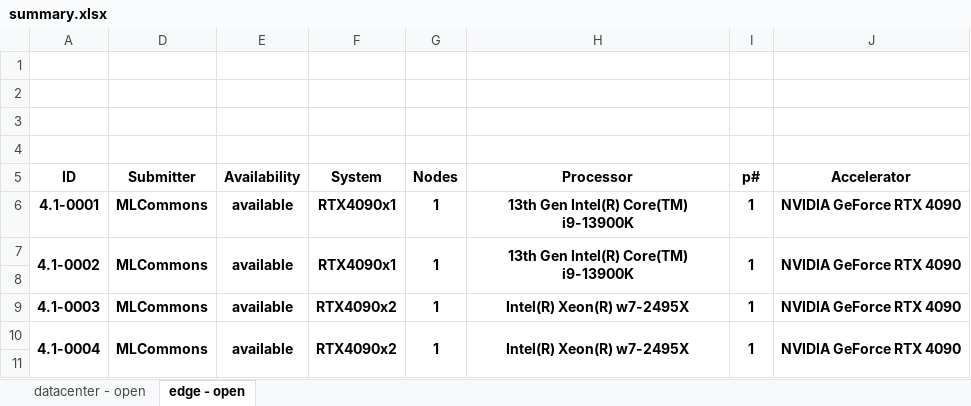
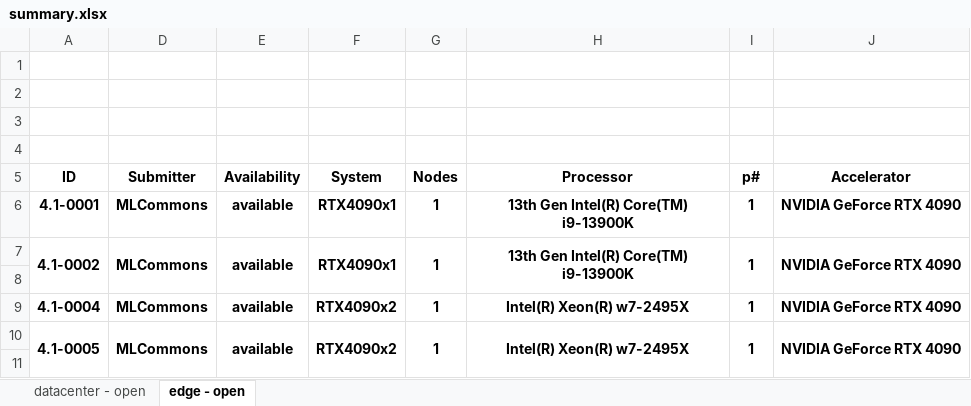
Before and after one commit to mlcommons/mlperf_inference_unofficial_submissions_v5.0, an Excel workbook: summary.xlsx, sheet edge - open, drawn as a sheet; only a part is shown; values as stored, in another font and other column widths than the file's, no borders; conditional formats not drawn; the diff names each change by its address in the sheet, - before the commit and + after, or states it on an @@ line.

```diff
--- a/summary.xlsx (sheet edge - open)
+++ b/summary.xlsx (sheet edge - open)
-A9 (ID): 4.1-0003
+A9 (ID): 4.1-0004
-A10 (ID): 4.1-0004
+A10 (ID): 4.1-0005
```
Also changed, not shown: sheet datacenter - open, hidden cells, 4 other files.
